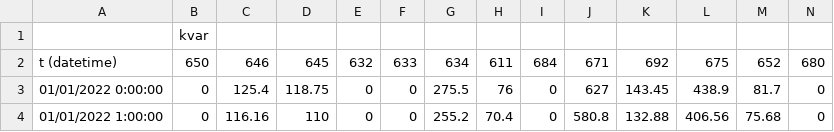
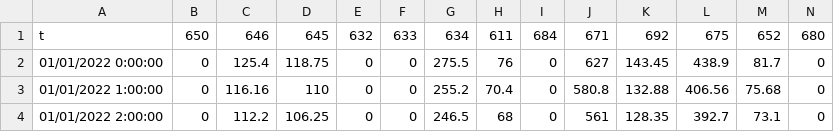
Before and after one commit to byu9/electrical-gas-water, a CSV file: electrical/tables/load_kvar.csv, drawn as a sheet; only a part is shown; the shorter side is filled out with more unchanged rows; removed rows and columns are numbered as before the commit, all else as after; rows hold the shown columns only; the diff names each change by its address in the sheet, - before the commit and + after, or states it on an @@ line.

Commit message:
remove extra header in load tables

```diff
--- a/electrical/tables/load_kvar.csv
+++ b/electrical/tables/load_kvar.csv
-row 1:  | kvar
-A1: t (datetime)
+A1: t
```
Also changed, not shown: electrical/tables/load_kw.csv.
